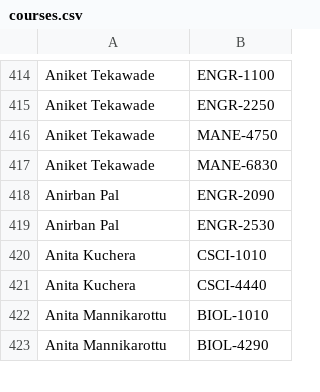
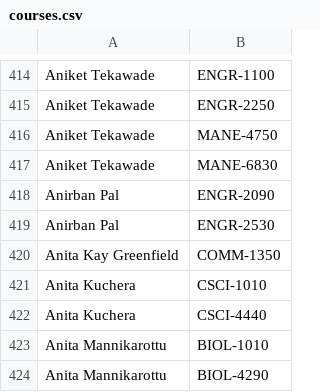
Before and after one commit to quatalog/data, a CSV file: courses.csv, drawn as a sheet; only a part is shown, gaps mark what is left out; the diff names each change by its address in the sheet, - before the commit and + after, or states it on an @@ line.

Commit message:
Fri Jul 26 16:31:49 UTC 2024

```diff
--- a/courses.csv
+++ b/courses.csv
+row 420: Anita Kay Greenfield | COMM-1350
```
